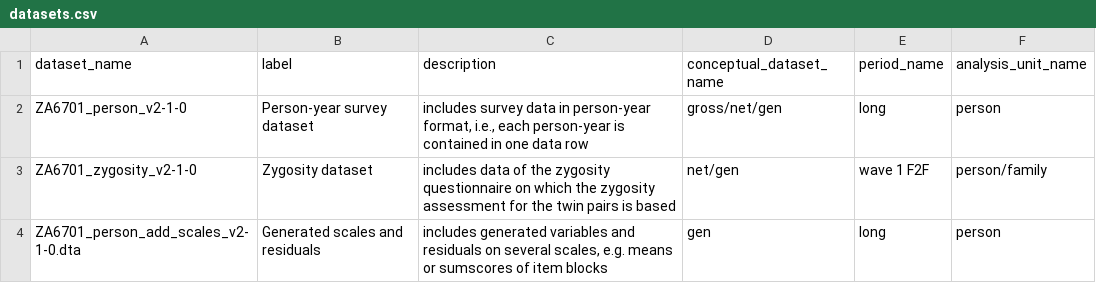
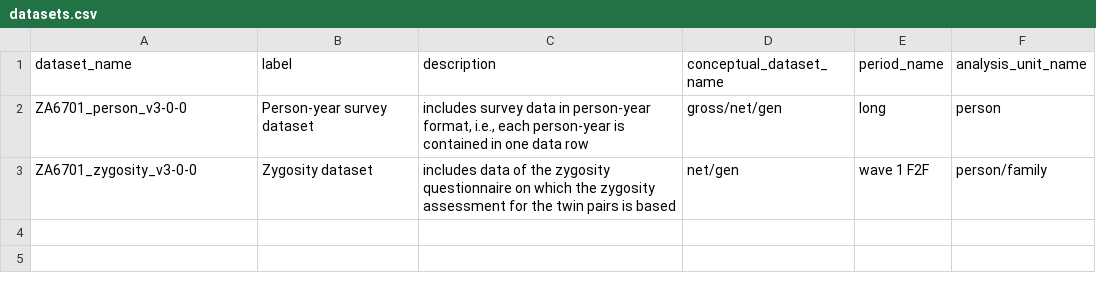
Before and after one commit to volkerlang/twinlife, a CSV file: metadata/datasets.csv, drawn as a sheet.

Commit message:
[close #40] Update metadata to "v3-0-0"
* Add Pipfile
* Update .gitignore
* Remove unused files
* Update TwinLife-Metadaten 30.04.2019 (#39)
* Update Metadaten 04/10/19
* Update TwinLife-Metadaten 30.04.2019
* diff in logical_variables removed, rename column in datasets
* Remove comments from fill_ddionrails.py
* Korrektur study.md
* korrektur liste und links in study.md
* changing missing_codes in lib_R/run_r2ddi.R to -99:-50 and  rerun run_r2ddi.sh
* Update Metadatafiles 06/24/19
* [close #31] Order of Numbers
* Update answers, questions & logical_variables csv's 10.07.2019 #59

```diff
--- a/metadata/datasets.csv
+++ b/metadata/datasets.csv
@@ -1,4 +1,3 @@
 dataset_name,label,description,conceptual_dataset_name,period_name,analysis_unit_name
-ZA6701_person_v2-1-0,Person-year survey dataset,"includes survey data in person-year format, i.e., each person-year is contained in one data row",gross/net/gen,long,person
-ZA6701_zygosity_v2-1-0,Zygosity dataset,"includes data of the zygosity questionnaire on which the zygosity assessment for the twin pairs is based",net/gen,wave 1 F2F,person/family
-ZA6701_person_add_scales_v2-1-0.dta,Generated scales and residuals,"includes generated variables and residuals on several scales, e.g. means or sumscores of item blocks",gen,long,person
+ZA6701_person_v3-0-0,Person-year survey dataset,"includes survey data in person-year format, i.e., each person-year is contained in one data row",gross/net/gen,long,person
+ZA6701_zygosity_v3-0-0,Zygosity dataset,includes data of the zygosity questionnaire on which the zygosity assessment for the twin pairs is based,net/gen,wave 1 F2F,person/family
```
Also changed, not shown: metadata/questionnaires.csv, 54 other files.
